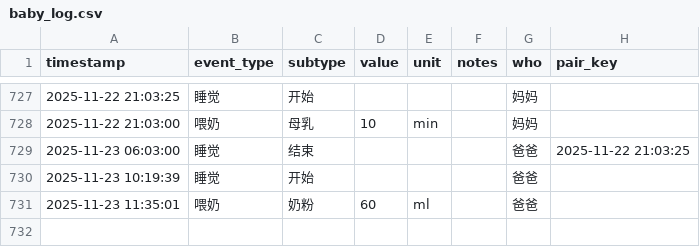
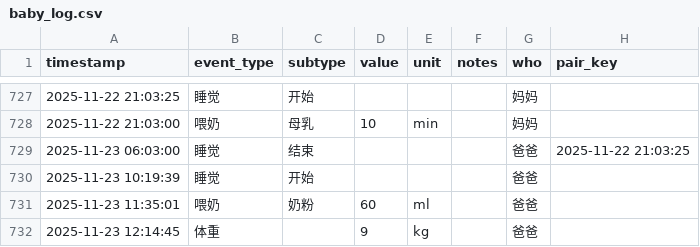
Before and after one commit to LeeAwesome/baby_daily, a CSV file: baby_log.csv, drawn as a sheet; only a part is shown, gaps mark what is left out; the diff names each change by its address in the sheet, - before the commit and + after, or states it on an @@ line.

Commit message:
update via Shortcuts

```diff
--- a/baby_log.csv
+++ b/baby_log.csv
+row 732: 2025-11-23 12:14:45 | 体重 |  | 9 | kg |  | 爸爸
```
